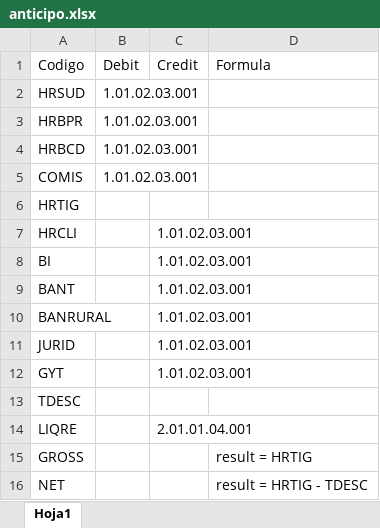
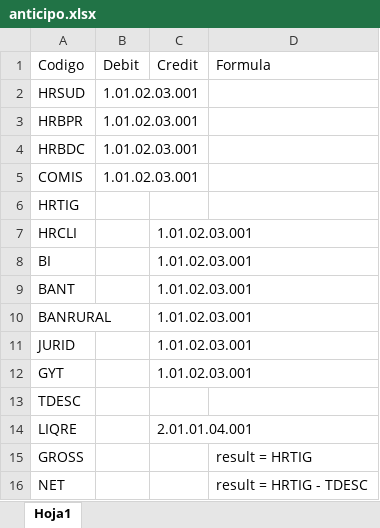
Before and after one commit to lexerpars/odoo-tool, an Excel workbook: data/anticipo.xlsx, sheet Hoja1, drawn as a sheet; values as stored, in another font and other column widths than the file's, no borders; the diff names each change by its address in the sheet, - before the commit and + after, or states it on an @@ line.

```diff
--- a/data/anticipo.xlsx (sheet Hoja1)
+++ b/data/anticipo.xlsx (sheet Hoja1)
-A4 (Codigo): HRBCD
+A4 (Codigo): HRBDC
```
Also changed, not shown: 3 other files.
